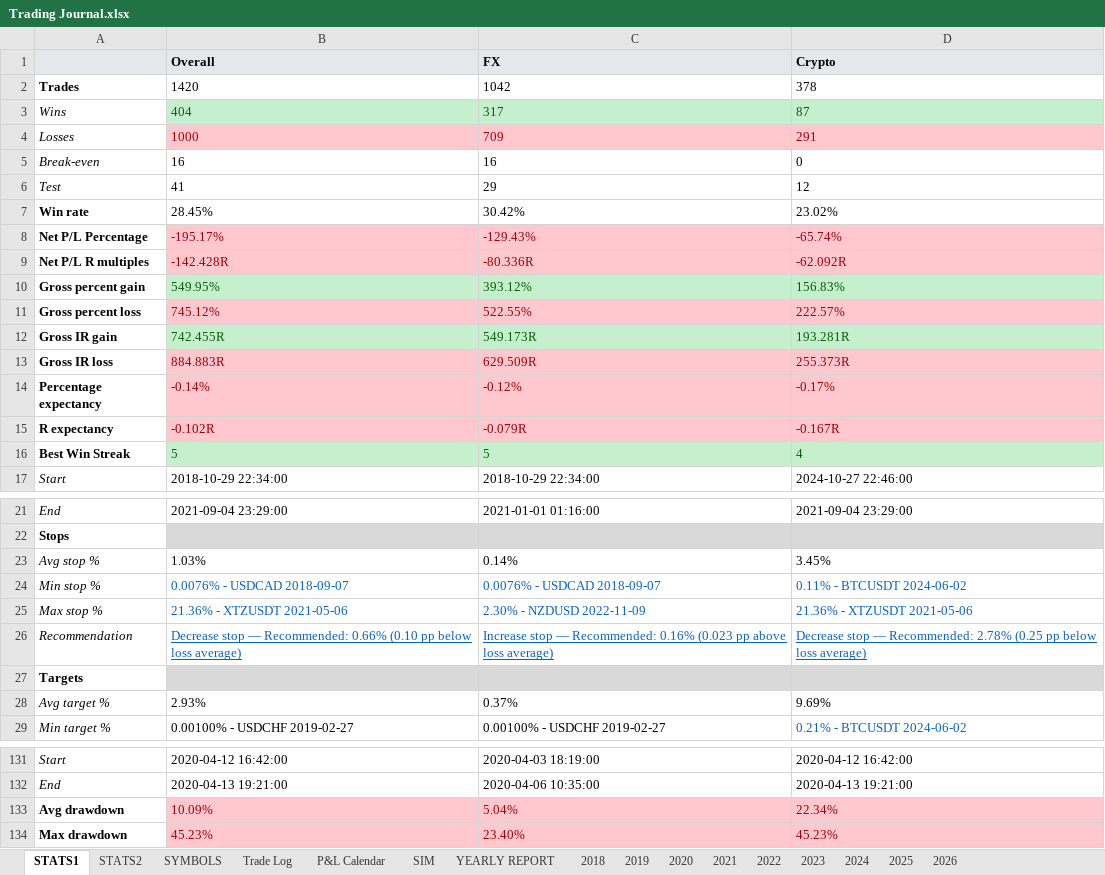
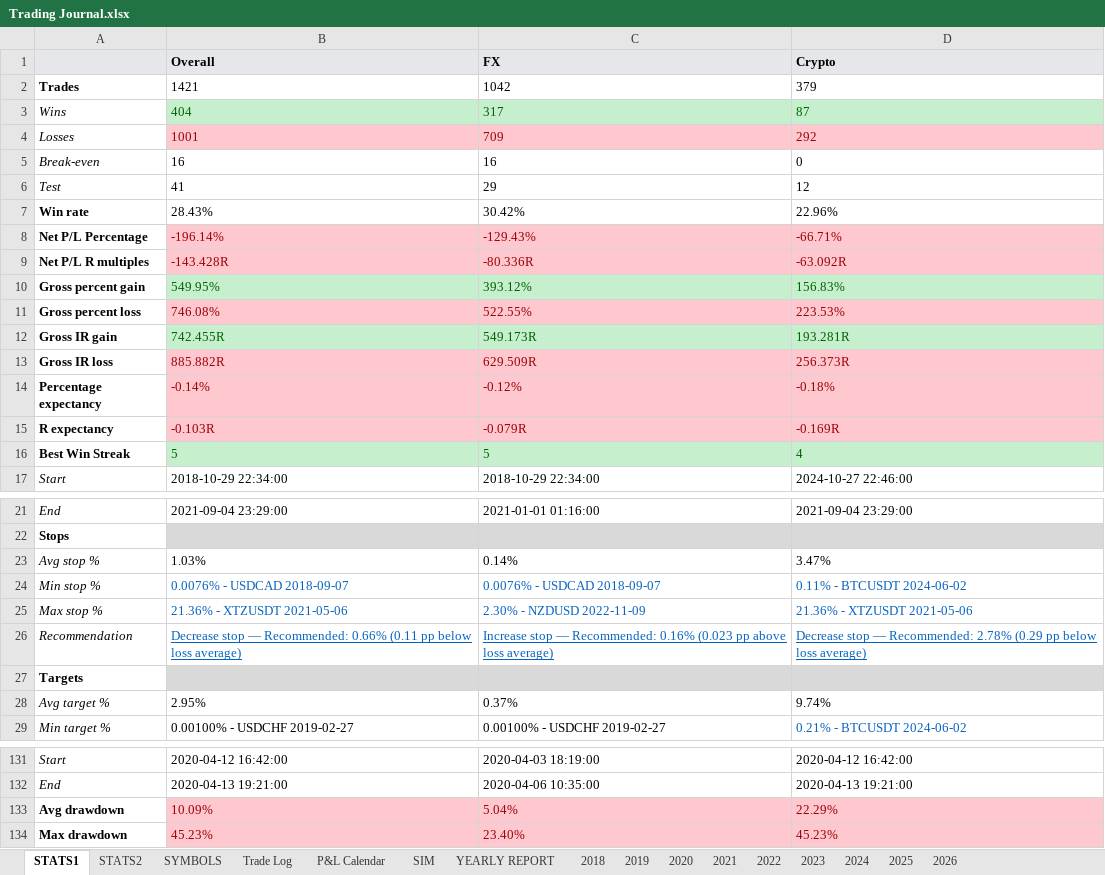
Before and after one commit to alexpsym/CODEX, an Excel workbook: journal/Trading Journal.xlsx, sheet STATS1, drawn as a sheet; only a part is shown, gaps mark what is left out; values as stored, in another font and other column widths than the file's, no borders; the diff covers the shown part only; the diff names each change by its address in the sheet, - before the commit and + after, or states it on an @@ line.

```diff
--- a/journal/Trading Journal.xlsx (sheet STATS1)
+++ b/journal/Trading Journal.xlsx (sheet STATS1)
-B2 (Overall): 1420
+B2 (Overall): 1421
-D2 (Crypto): 378
+D2 (Crypto): 379
-B4 (Overall): 1000
+B4 (Overall): 1001
-D4 (Crypto): 291
+D4 (Crypto): 292
-B7 (Overall): 28.45%
+B7 (Overall): 28.43%
-D7 (Crypto): 23.02%
+D7 (Crypto): 22.96%
-B8 (Overall): -195.17%
+B8 (Overall): -196.14%
-D8 (Crypto): -65.74%
+D8 (Crypto): -66.71%
-B9 (Overall): -142.428R
+B9 (Overall): -143.428R
-D9 (Crypto): -62.092R
+D9 (Crypto): -63.092R
-B11 (Overall): 745.12%
+B11 (Overall): 746.08%
-D11 (Crypto): 222.57%
+D11 (Crypto): 223.53%
-B13 (Overall): 884.883R
+B13 (Overall): 885.882R
-D13 (Crypto): 255.373R
+D13 (Crypto): 256.373R
-D14 (Crypto): -0.17%
+D14 (Crypto): -0.18%
-B15 (Overall): -0.102R
+B15 (Overall): -0.103R
-D15 (Crypto): -0.167R
+D15 (Crypto): -0.169R
-D23 (Crypto): 3.45%
+D23 (Crypto): 3.47%
-B26 (Overall): …Recommended: 0.66% (0.10 pp below…
+B26 (Overall): …Recommended: 0.66% (0.11 pp below…
-D26 (Crypto): …Recommended: 2.78% (0.25 pp below…
+D26 (Crypto): …Recommended: 2.78% (0.29 pp below…
-B28 (Overall): 2.93%
+B28 (Overall): 2.95%
-D28 (Crypto): 9.69%
+D28 (Crypto): 9.74%
-D133 (Crypto): 22.34%
+D133 (Crypto): 22.29%
```
Also changed, not shown: 16 edited cells elsewhere in this sheet, sheet SIM, sheet Trade Log, sheet 2026, sheet YEARLY REPORT, sheet SYMBOLS, sheet STATS2, 1 more sheet, hidden cells, charts or pictures, 4 other files.
